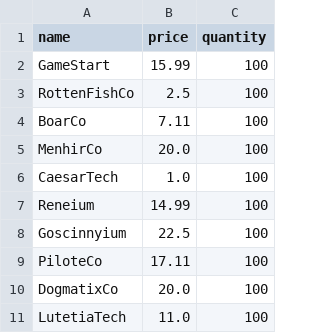
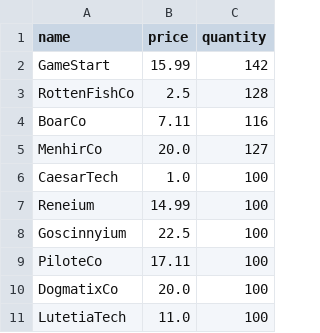
Before and after one commit to tejosivan/Asterix-and-the-Microservices-Bazaar, a CSV file: src/catalog/data/catalog.csv, drawn as a sheet.

```diff
--- a/src/catalog/data/catalog.csv
+++ b/src/catalog/data/catalog.csv
@@ -1,6 +1,6 @@
 name,price,quantity
-GameStart,15.99,100
-RottenFishCo,2.5,100
-BoarCo,7.11,100
-MenhirCo,20.0,100
+GameStart,15.99,142
+RottenFishCo,2.5,128
+BoarCo,7.11,116
+MenhirCo,20.0,127
 CaesarTech,1.0,100
```
Also changed, not shown: src/order/data/orders.csv, 9 other files.
